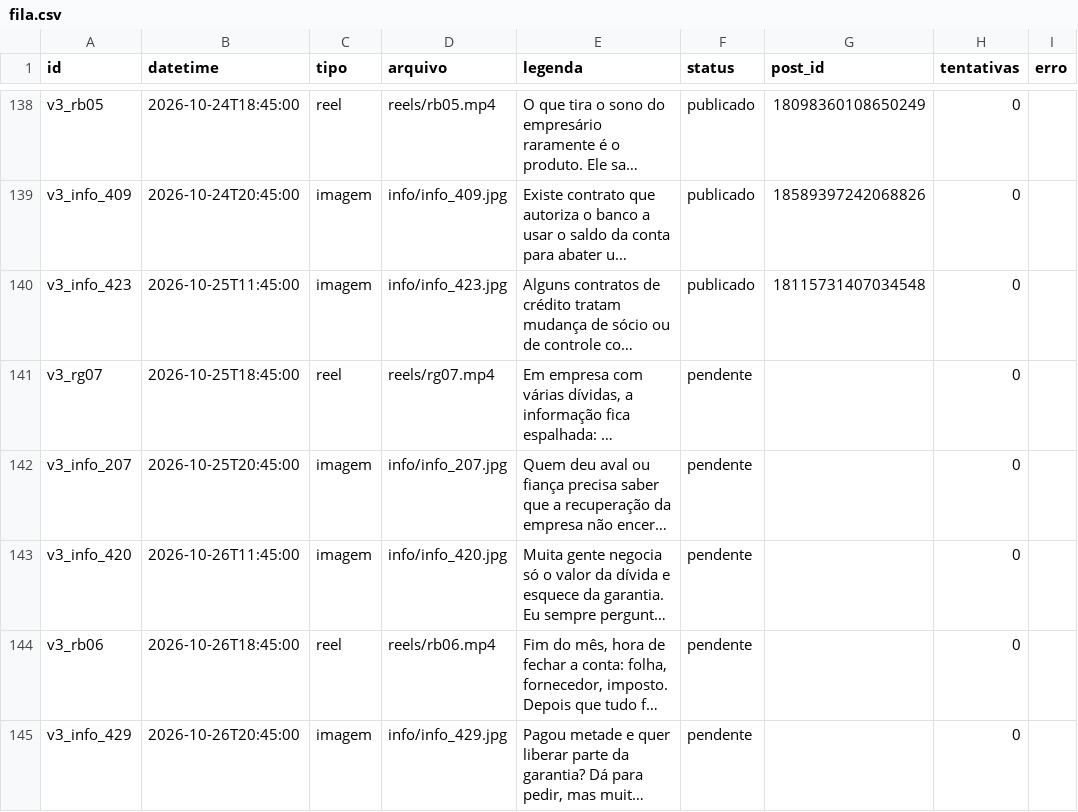
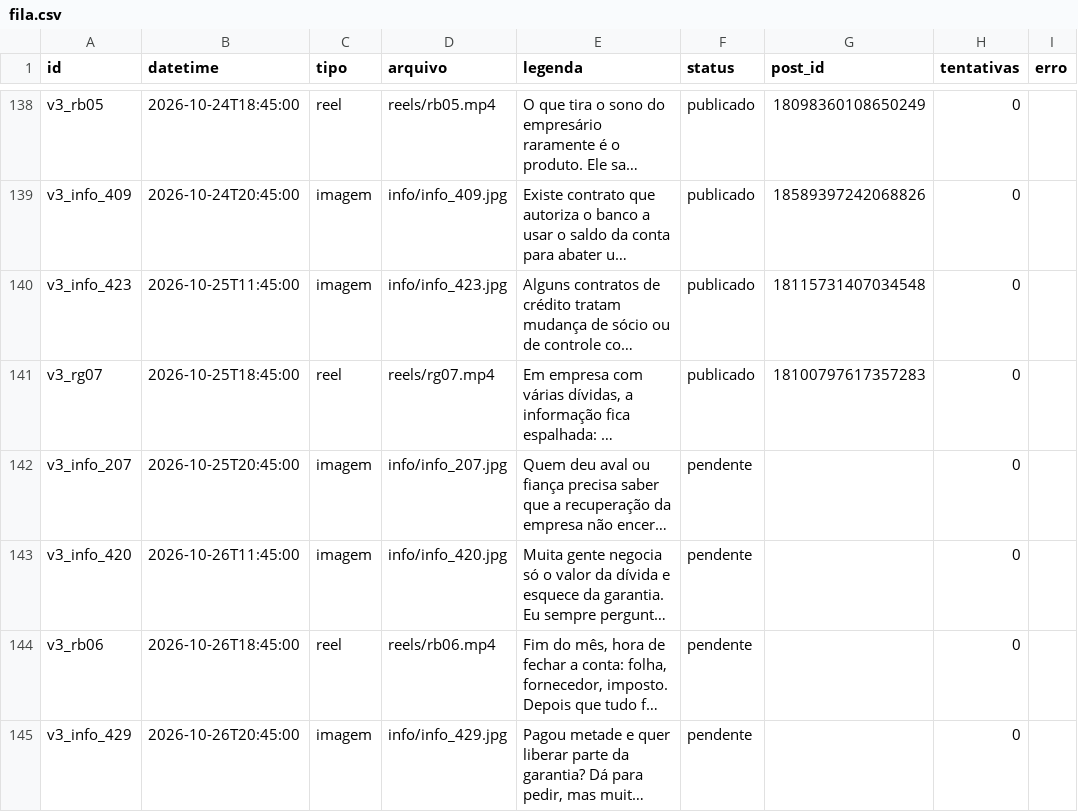
Before and after one commit to remnotetjsp-hash/automacao-instagram, a CSV file: queue/fila.csv, drawn as a sheet; only a part is shown, gaps mark what is left out; long unchanged cells end in …; the diff names each change by its address in the sheet, - before the commit and + after, or states it on an @@ line.

Commit message:
status da fila

```diff
--- a/queue/fila.csv
+++ b/queue/fila.csv
-F141 (status): pendente
+F141 (status): publicado
-G141 (post_id): (empty)
+G141 (post_id): 18100797617357283
```
